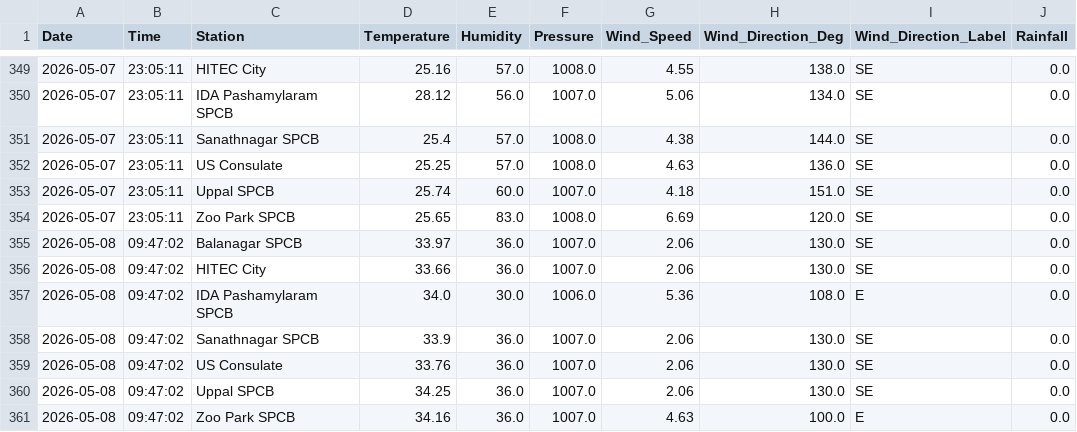
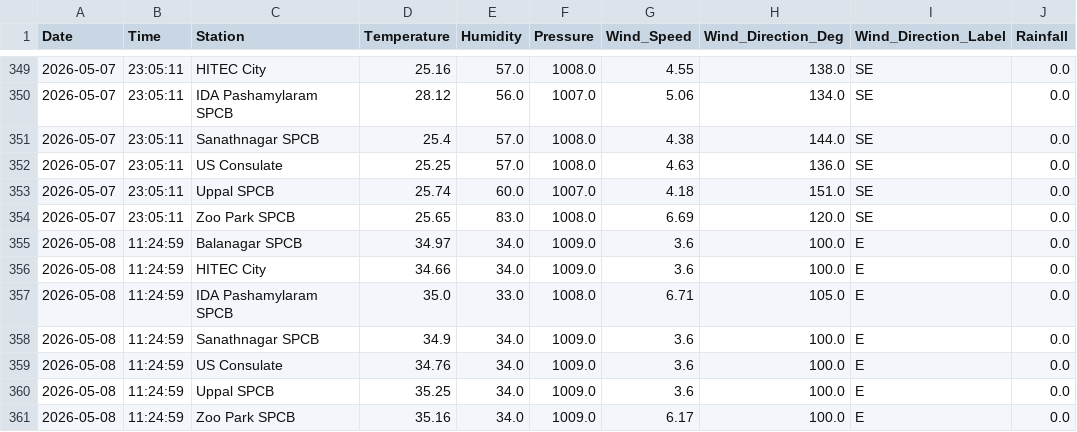
Before and after one commit to Rohan0639/Forecast, a CSV file: data/hyderabad_live_weather.csv, drawn as a sheet; only a part is shown, gaps mark what is left out.

```diff
--- a/data/hyderabad_live_weather.csv
+++ b/data/hyderabad_live_weather.csv
@@ -354,8 +354,8 @@ Date,Time,Station,Temperature,Humidity,Pressure,Wind_Speed,Wind_Direction_Deg,Wi
 2026-05-07,23:05:11,Zoo Park SPCB,25.65,83.0,1008.0,6.69,120.0,SE,0.0
-2026-05-08,09:47:02,Balanagar SPCB,33.97,36.0,1007.0,2.06,130.0,SE,0.0
-2026-05-08,09:47:02,HITEC City,33.66,36.0,1007.0,2.06,130.0,SE,0.0
-2026-05-08,09:47:02,IDA Pashamylaram SPCB,34.0,30.0,1006.0,5.36,108.0,E,0.0
-2026-05-08,09:47:02,Sanathnagar SPCB,33.9,36.0,1007.0,2.06,130.0,SE,0.0
-2026-05-08,09:47:02,US Consulate,33.76,36.0,1007.0,2.06,130.0,SE,0.0
-2026-05-08,09:47:02,Uppal SPCB,34.25,36.0,1007.0,2.06,130.0,SE,0.0
-2026-05-08,09:47:02,Zoo Park SPCB,34.16,36.0,1007.0,4.63,100.0,E,0.0
+2026-05-08,11:24:59,Balanagar SPCB,34.97,34.0,1009.0,3.6,100.0,E,0.0
+2026-05-08,11:24:59,HITEC City,34.66,34.0,1009.0,3.6,100.0,E,0.0
+2026-05-08,11:24:59,IDA Pashamylaram SPCB,35.0,33.0,1008.0,6.71,105.0,E,0.0
+2026-05-08,11:24:59,Sanathnagar SPCB,34.9,34.0,1009.0,3.6,100.0,E,0.0
+2026-05-08,11:24:59,US Consulate,34.76,34.0,1009.0,3.6,100.0,E,0.0
+2026-05-08,11:24:59,Uppal SPCB,35.25,34.0,1009.0,3.6,100.0,E,0.0
+2026-05-08,11:24:59,Zoo Park SPCB,35.16,34.0,1009.0,6.17,100.0,E,0.0
```
Also changed, not shown: data/live_aqi_dataset.csv.
